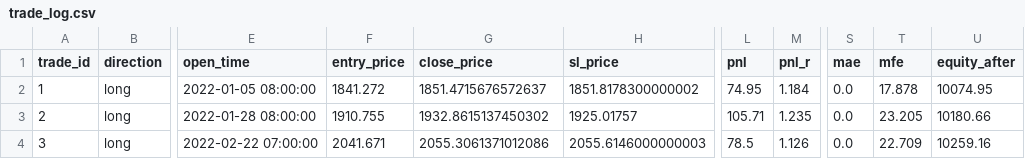
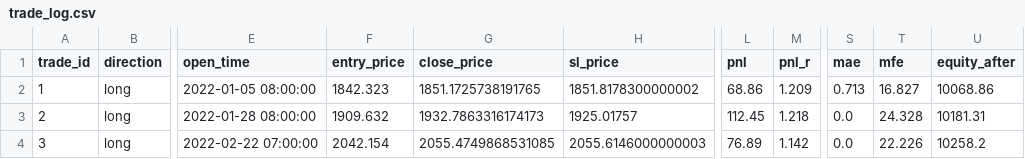
Before and after one commit to m0hd1121/XAU_Bot, a CSV file: reports/trade_log.csv, drawn as a sheet; only a part is shown, gaps mark what is left out; the diff covers the shown part only; the diff names each change by its address in the sheet, - before the commit and + after, or states it on an @@ line.

```diff
--- a/reports/trade_log.csv
+++ b/reports/trade_log.csv
-F2 (entry_price): 1841.272
+F2 (entry_price): 1842.323
-G2 (close_price): 1851.4715676572637
+G2 (close_price): 1851.1725738191765
-L2 (pnl): 74.95
+L2 (pnl): 68.86
-M2 (pnl_r): 1.184
+M2 (pnl_r): 1.209
-S2 (mae): 0.0
+S2 (mae): 0.713
-T2 (mfe): 17.878
+T2 (mfe): 16.827
-U2 (equity_after): 10074.95
+U2 (equity_after): 10068.86
-F3 (entry_price): 1910.755
+F3 (entry_price): 1909.632
-G3 (close_price): 1932.8615137450302
+G3 (close_price): 1932.7863316174173
-L3 (pnl): 105.71
+L3 (pnl): 112.45
-M3 (pnl_r): 1.235
+M3 (pnl_r): 1.218
-T3 (mfe): 23.205
+T3 (mfe): 24.328
-U3 (equity_after): 10180.66
+U3 (equity_after): 10181.31
-F4 (entry_price): 2041.671
+F4 (entry_price): 2042.154
-G4 (close_price): 2055.3061371012086
+G4 (close_price): 2055.4749868531085
-L4 (pnl): 78.5
+L4 (pnl): 76.89
-M4 (pnl_r): 1.126
+M4 (pnl_r): 1.142
-T4 (mfe): 22.709
+T4 (mfe): 22.226
-U4 (equity_after): 10259.16
+U4 (equity_after): 10258.2
```
Also changed, not shown: 177 edited cells elsewhere in this file, reports/equity_curve.csv.
